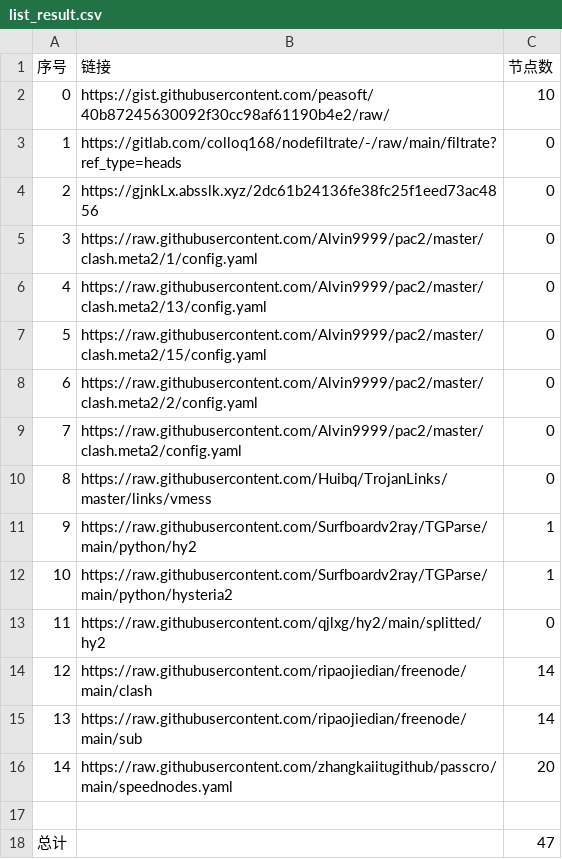
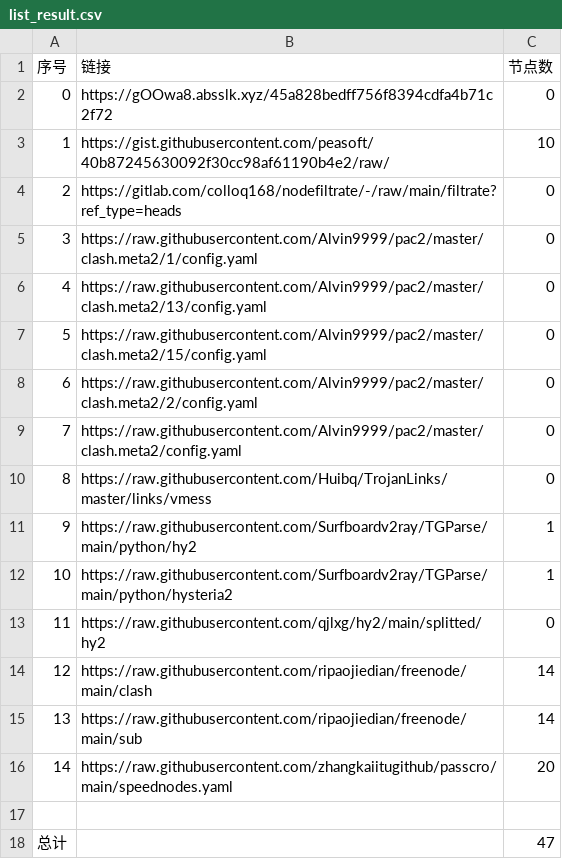
Before and after one commit to ohay5128/NoMoreWalls, a CSV file: list_result.csv, drawn as a sheet.

```diff
--- a/list_result.csv
+++ b/list_result.csv
@@ -1,5 +1,5 @@
 序号,链接,节点数
-0,https://gist.githubusercontent.com/peasoft/40b87245630092f30cc98af61190b4e2/raw/,10
-1,https://gitlab.com/colloq168/nodefiltrate/-/raw/main/filtrate?ref_type=heads,0
-2,https://gjnkLx.absslk.xyz/2dc61b24136fe38fc25f1eed73ac4856,0
+0,https://gOOwa8.absslk.xyz/45a828bedff756f8394cdfa4b71c2f72,0
+1,https://gist.githubusercontent.com/peasoft/40b87245630092f30cc98af61190b4e2/raw/,10
+2,https://gitlab.com/colloq168/nodefiltrate/-/raw/main/filtrate?ref_type=heads,0
 3,https://raw.githubusercontent.com/Alvin9999/pac2/master/clash.meta2/1/config.yaml,0
```
Also changed, not shown: 3 other files.
